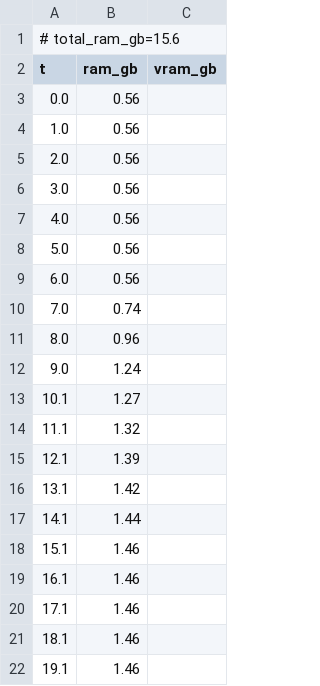
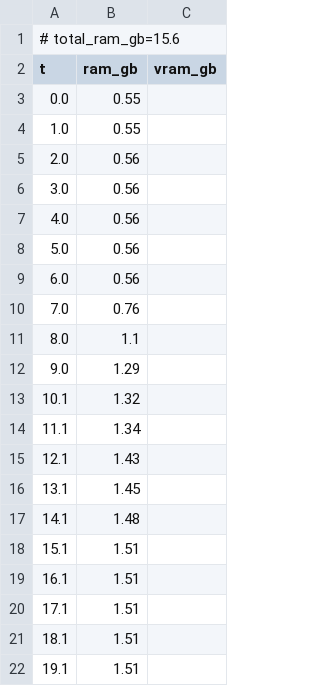
Before and after one commit to PozzettiAndrea/ComfyUI-UniRig, a CSV file: dev/linux-cpu/logs/apply_animation_resources.csv, drawn as a sheet.

Commit message:
Update dev/linux-cpu

```diff
--- a/dev/linux-cpu/logs/apply_animation_resources.csv
+++ b/dev/linux-cpu/logs/apply_animation_resources.csv
@@ -2,4 +2,4 @@
 t,ram_gb,vram_gb
-0.0,0.56,
-1.0,0.56,
+0.0,0.55,
+1.0,0.55,
 2.0,0.56,
@@ -9,14 +9,14 @@ t,ram_gb,vram_gb
 6.0,0.56,
-7.0,0.74,
-8.0,0.96,
-9.0,1.24,
-10.1,1.27,
-11.1,1.32,
-12.1,1.39,
-13.1,1.42,
-14.1,1.44,
-15.1,1.46,
-16.1,1.46,
-17.1,1.46,
-18.1,1.46,
-19.1,1.46,
+7.0,0.76,
+8.0,1.1,
+9.0,1.29,
+10.1,1.32,
+11.1,1.34,
+12.1,1.43,
+13.1,1.45,
+14.1,1.48,
+15.1,1.51,
+16.1,1.51,
+17.1,1.51,
+18.1,1.51,
+19.1,1.51,
```
Also changed, not shown: 29 other files.
